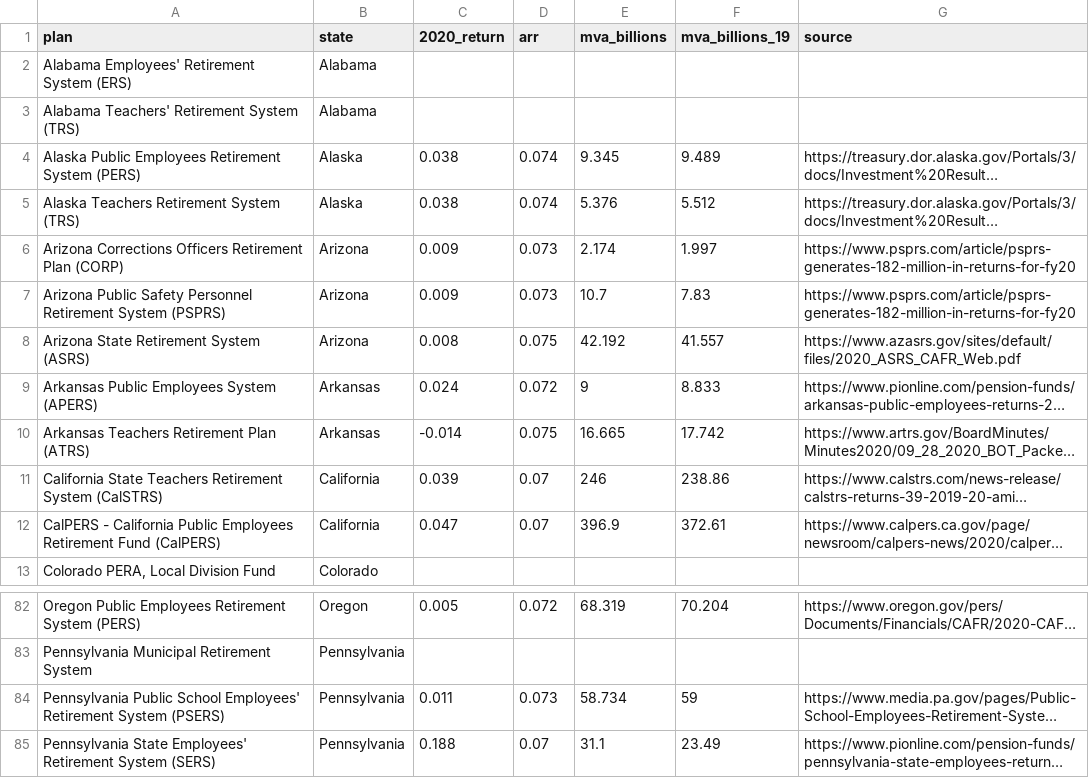
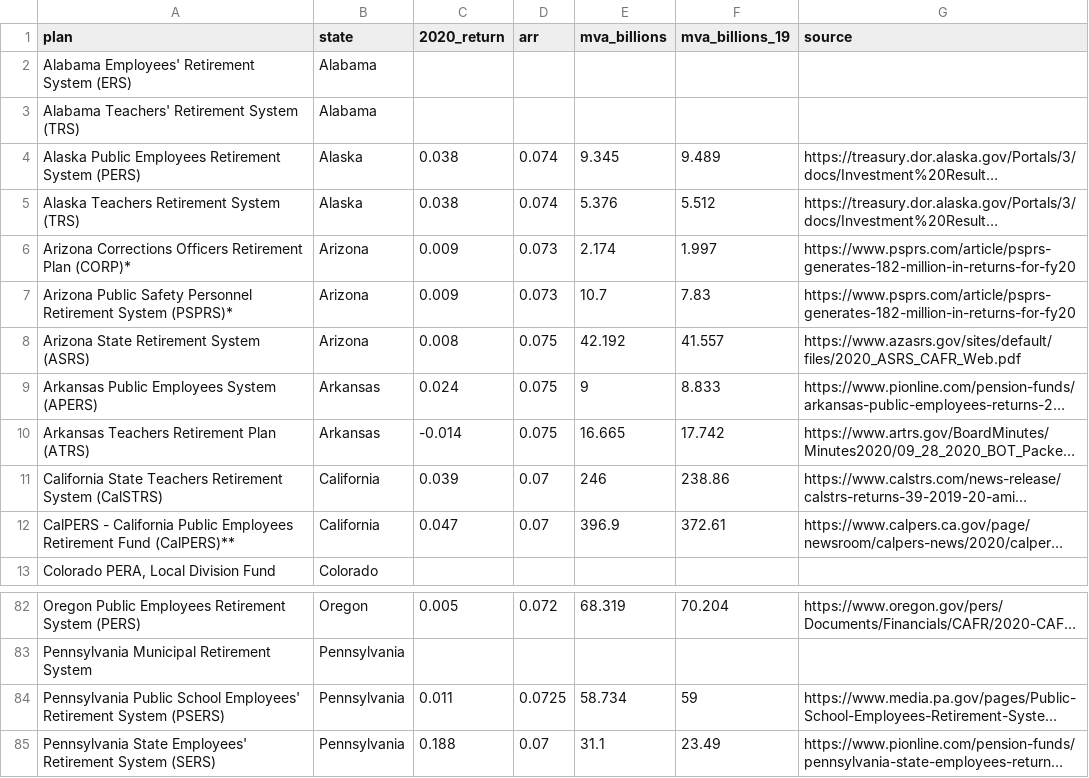
Before and after one commit to ReasonFoundation/databaseR, a CSV file: apps/Plan_Inv.Returns_2020_v2.csv, drawn as a sheet; only a part is shown, gaps mark what is left out; long unchanged cells end in …; the diff covers the shown part only; the diff names each change by its address in the sheet, - before the commit and + after, or states it on an @@ line.

```diff
--- a/apps/Plan_Inv.Returns_2020_v2.csv
+++ b/apps/Plan_Inv.Returns_2020_v2.csv
-A6 (plan): …Retirement Plan (CORP)
+A6 (plan): …Retirement Plan (CORP)*
-A7 (plan): …Retirement System (PSPRS)
+A7 (plan): …Retirement System (PSPRS)*
-D9 (arr): 0.072
+D9 (arr): 0.075
-A12 (plan): …Retirement Fund (CalPERS)
+A12 (plan): …Retirement Fund (CalPERS)**
-D84 (arr): 0.073
+D84 (arr): 0.0725
```
Also changed, not shown: 40 edited cells elsewhere in this file, 8 other files.
